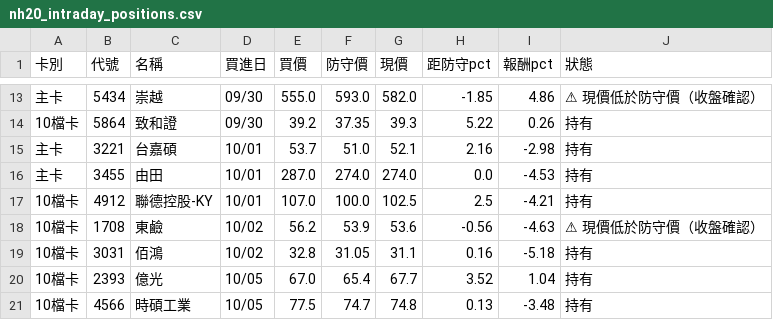
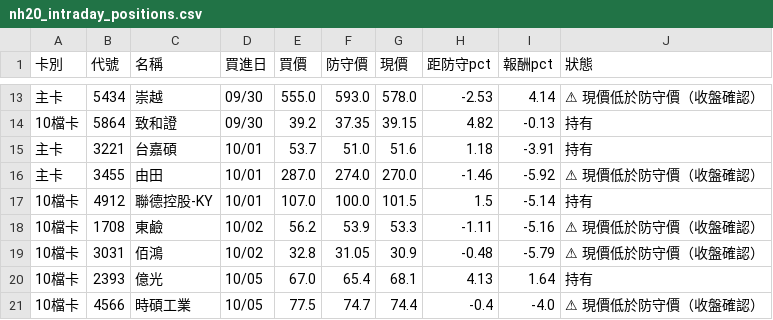
Before and after one commit to KevinYang515/disposal-signals, a CSV file: data/nh20/nh20_intraday_positions.csv, drawn as a sheet; only a part is shown, gaps mark what is left out; the diff covers the shown part only; the diff names each change by its address in the sheet, - before the commit and + after, or states it on an @@ line.

```diff
--- a/data/nh20/nh20_intraday_positions.csv
+++ b/data/nh20/nh20_intraday_positions.csv
-G13 (現價): 582.0
+G13 (現價): 578.0
-H13 (距防守pct): -1.85
+H13 (距防守pct): -2.53
-I13 (報酬pct): 4.86
+I13 (報酬pct): 4.14
-G14 (現價): 39.3
+G14 (現價): 39.15
-H14 (距防守pct): 5.22
+H14 (距防守pct): 4.82
-I14 (報酬pct): 0.26
+I14 (報酬pct): -0.13
-G15 (現價): 52.1
+G15 (現價): 51.6
-H15 (距防守pct): 2.16
+H15 (距防守pct): 1.18
-I15 (報酬pct): -2.98
+I15 (報酬pct): -3.91
-G16 (現價): 274.0
+G16 (現價): 270.0
-H16 (距防守pct): 0.0
+H16 (距防守pct): -1.46
-I16 (報酬pct): -4.53
+I16 (報酬pct): -5.92
-J16 (狀態): 持有
+J16 (狀態): ⚠ 現價低於防守價（收盤確認）
-G17 (現價): 102.5
+G17 (現價): 101.5
-H17 (距防守pct): 2.5
+H17 (距防守pct): 1.5
-I17 (報酬pct): -4.21
+I17 (報酬pct): -5.14
-G18 (現價): 53.6
+G18 (現價): 53.3
-H18 (距防守pct): -0.56
+H18 (距防守pct): -1.11
-I18 (報酬pct): -4.63
+I18 (報酬pct): -5.16
-G19 (現價): 31.1
+G19 (現價): 30.9
-H19 (距防守pct): 0.16
+H19 (距防守pct): -0.48
-I19 (報酬pct): -5.18
+I19 (報酬pct): -5.79
-J19 (狀態): 持有
+J19 (狀態): ⚠ 現價低於防守價（收盤確認）
-G20 (現價): 67.7
+G20 (現價): 68.1
-H20 (距防守pct): 3.52
+H20 (距防守pct): 4.13
-I20 (報酬pct): 1.04
+I20 (報酬pct): 1.64
-G21 (現價): 74.8
+G21 (現價): 74.4
-H21 (距防守pct): 0.13
+H21 (距防守pct): -0.4
-I21 (報酬pct): -3.48
+I21 (報酬pct): -4.0
-J21 (狀態): 持有
+J21 (狀態): ⚠ 現價低於防守價（收盤確認）
```
Also changed, not shown: 105 edited cells elsewhere in this file, data/nh20/nh20_intraday.csv, 1 other file.
